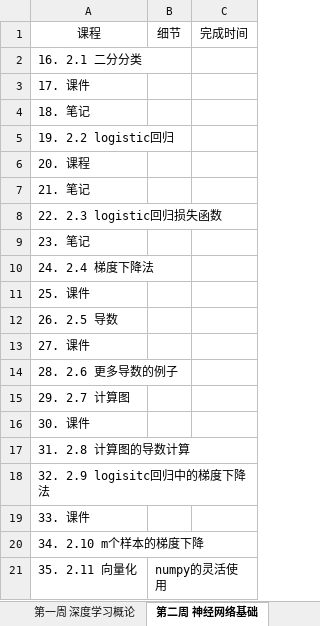
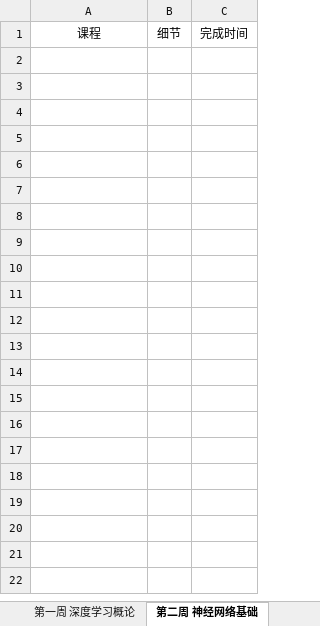
Before and after one commit to aidarker/leetcoding, an Excel workbook: StudyStep/02 改善深层网络.xlsx, sheet 第二周 神经网络基础, drawn as a sheet; only a part is shown; values as stored, in another font and other column widths than the file's, no borders; the diff covers the shown part only; the diff names each change by its address in the sheet, - before the commit and + after, or states it on an @@ line.

```diff
--- a/StudyStep/02 改善深层网络.xlsx (sheet 第二周 神经网络基础)
+++ b/StudyStep/02 改善深层网络.xlsx (sheet 第二周 神经网络基础)
-row 2: 16. 2.1 二分分类
-row 3: 17. 课件
-row 4: 18. 笔记
-row 5: 19. 2.2 logistic回归
-row 6: 20. 课程
-row 7: 21. 笔记
-row 8: 22. 2.3 logistic回归损失函数
-row 9: 23. 笔记
-row 10: 24. 2.4 梯度下降法
-row 11: 25. 课件
-row 12: 26. 2.5 导数
-row 13: 27. 课件
-row 14: 28. 2.6 更多导数的例子
-row 15: 29. 2.7 计算图
-row 16: 30. 课件
-row 17: 31. 2.8 计算图的导数计算
-row 18: 32. 2.9 logisitc回归中的梯度下降法
-row 19: 33. 课件
-row 20: 34. 2.10 m个样本的梯度下降
-row 21: 35. 2.11 向量化 | numpy的灵活使用
```
Also changed, not shown: 11 removed rows elsewhere in this sheet, sheet 第三周 浅层神经网络, sheet 第四周 深层神经网络, sheet 第一周 深度学习概论, MianShiInfo/公司详情.xlsx, StudyStep/01 神经网络和深度学习-进行中.xlsx, 3 other files.
